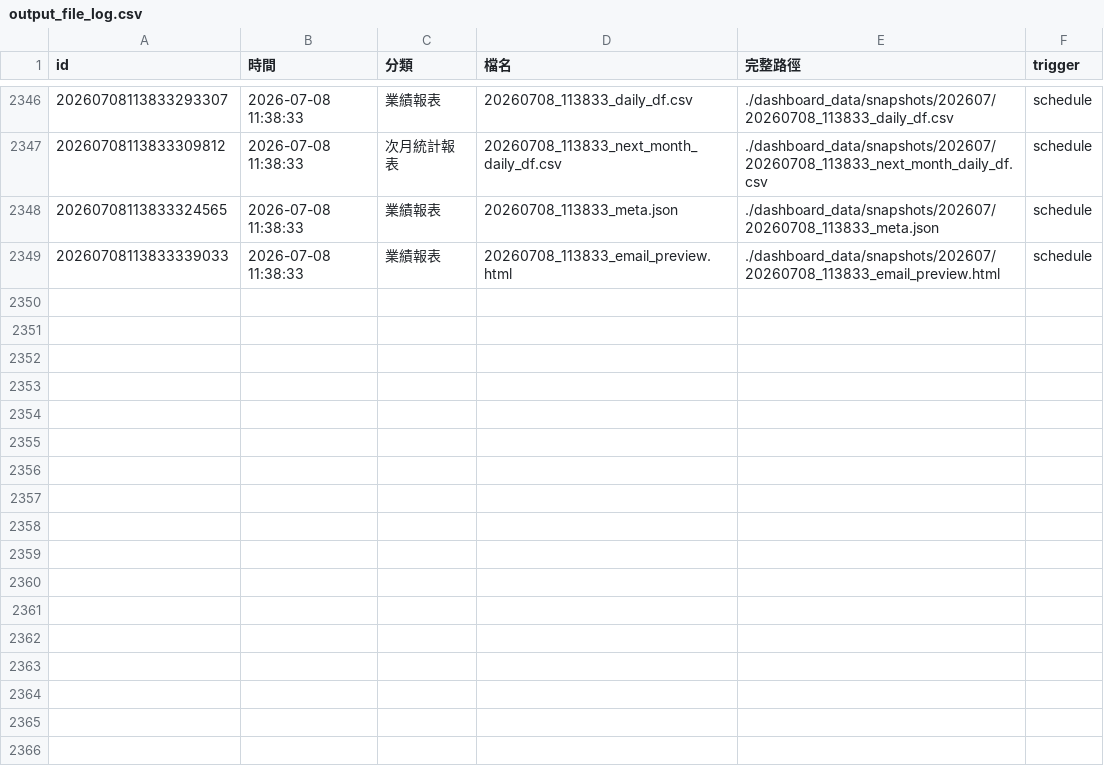
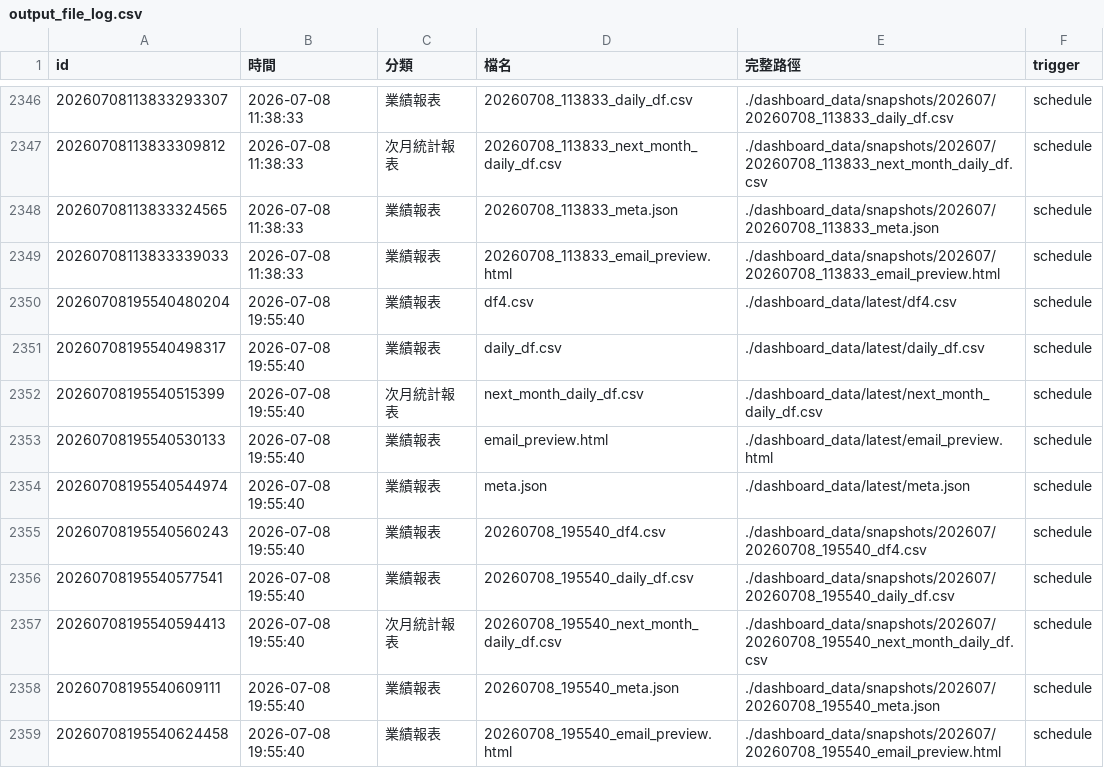
Before and after one commit to jenny-lemon/OP-system, a CSV file: dashboard_data/output_file_log.csv, drawn as a sheet; only a part is shown, gaps mark what is left out; the diff names each change by its address in the sheet, - before the commit and + after, or states it on an @@ line.

```diff
--- a/dashboard_data/output_file_log.csv
+++ b/dashboard_data/output_file_log.csv
+row 2350: 20260708195540480204 | 2026-07-08 19:55:40 | 業績報表 | df4.csv | ./dashboard_data/latest/df4.csv | schedule
+row 2351: 20260708195540498317 | 2026-07-08 19:55:40 | 業績報表 | daily_df.csv | ./dashboard_data/latest/daily_df.csv | schedule
+row 2352: 20260708195540515399 | 2026-07-08 19:55:40 | 次月統計報表 | next_month_daily_df.csv | ./dashboard_data/latest/next_month_daily_df.csv | schedule
+row 2353: 20260708195540530133 | 2026-07-08 19:55:40 | 業績報表 | email_preview.html | ./dashboard_data/latest/email_preview.html | schedule
+row 2354: 20260708195540544974 | 2026-07-08 19:55:40 | 業績報表 | meta.json | ./dashboard_data/latest/meta.json | schedule
+row 2355: 20260708195540560243 | 2026-07-08 19:55:40 | 業績報表 | 20260708_195540_df4.csv | ./dashboard_data/snapshots/202607/20260708_195540_df4.csv | schedule
+row 2356: 20260708195540577541 | 2026-07-08 19:55:40 | 業績報表 | 20260708_195540_daily_df.csv | ./dashboard_data/snapshots/202607/20260708_195540_daily_df.csv | schedule
+row 2357: 20260708195540594413 | 2026-07-08 19:55:40 | 次月統計報表 | 20260708_195540_next_month_daily_df.csv | ./dashboard_data/snapshots/202607/20260708_195540_next_month_daily_df.csv | schedule
+row 2358: 20260708195540609111 | 2026-07-08 19:55:40 | 業績報表 | 20260708_195540_meta.json | ./dashboard_data/snapshots/202607/20260708_195540_meta.json | schedule
+row 2359: 20260708195540624458 | 2026-07-08 19:55:40 | 業績報表 | 20260708_195540_email_preview.html | ./dashboard_data/snapshots/202607/20260708_195540_email_preview.html | schedule
```
Also changed, not shown: 5 other files.
